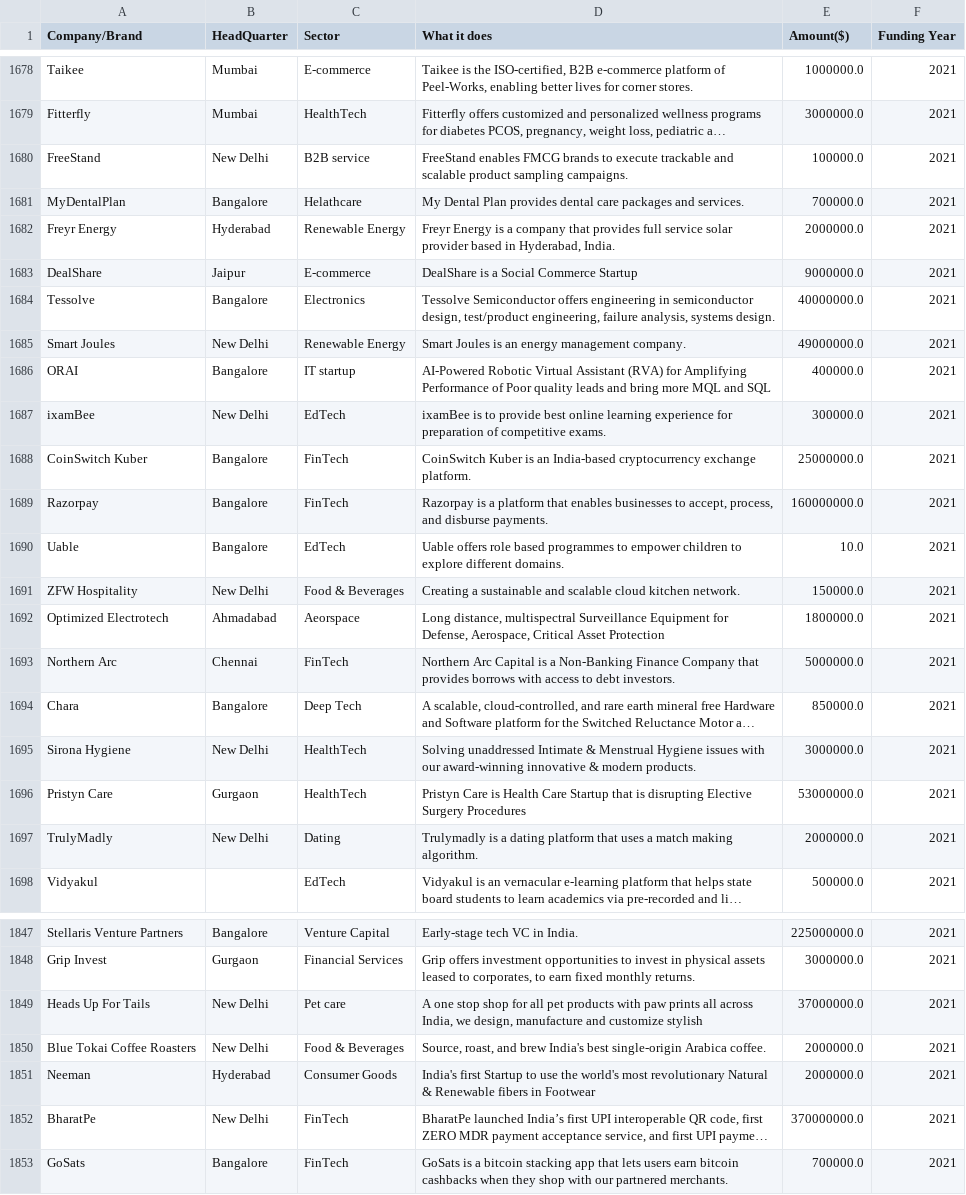
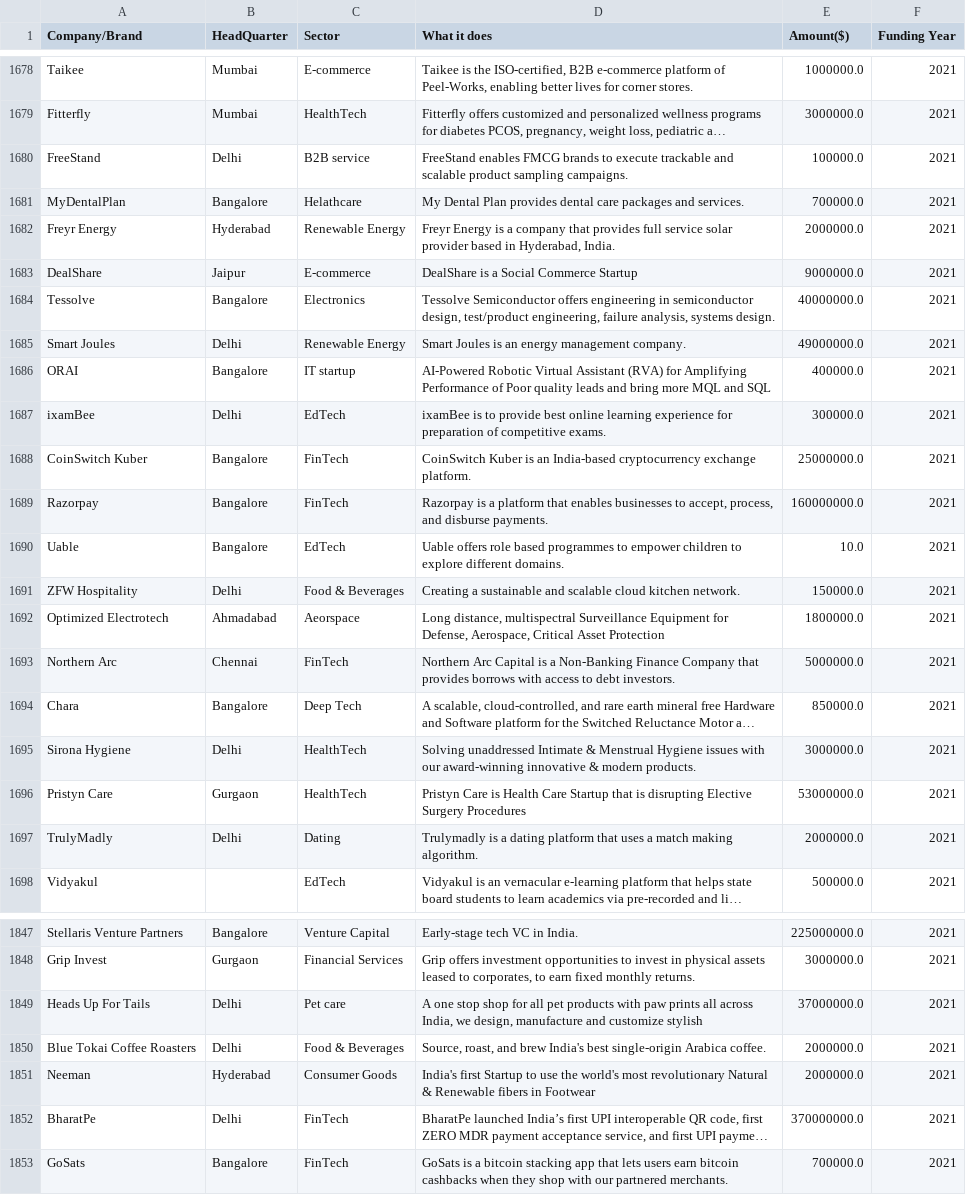
Before and after one commit to AlhassanLuqman/GROUP-ATHENS-LP1-Data_Analysis, a CSV file: data/merged_dataset.csv, drawn as a sheet; only a part is shown, gaps mark what is left out; long unchanged cells end in …; the diff covers the shown part only; the diff names each change by its address in the sheet, - before the commit and + after, or states it on an @@ line.

```diff
--- a/data/merged_dataset.csv
+++ b/data/merged_dataset.csv
-B1680 (HeadQuarter): New Delhi
+B1680 (HeadQuarter): Delhi
-B1685 (HeadQuarter): New Delhi
+B1685 (HeadQuarter): Delhi
-B1687 (HeadQuarter): New Delhi
+B1687 (HeadQuarter): Delhi
-B1691 (HeadQuarter): New Delhi
+B1691 (HeadQuarter): Delhi
-B1695 (HeadQuarter): New Delhi
+B1695 (HeadQuarter): Delhi
-B1697 (HeadQuarter): New Delhi
+B1697 (HeadQuarter): Delhi
-B1849:B1850 (HeadQuarter): New Delhi
+B1849:B1850 (HeadQuarter): Delhi
-B1852 (HeadQuarter): New Delhi
+B1852 (HeadQuarter): Delhi
```
Also changed, not shown: 135 edited cells elsewhere in this file, data/prepped_2020.csv, data/prepped_2021.csv, 1 other file.
